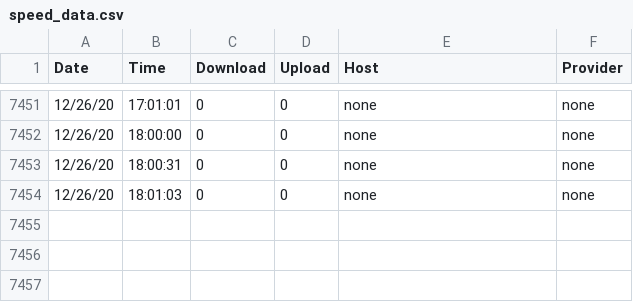
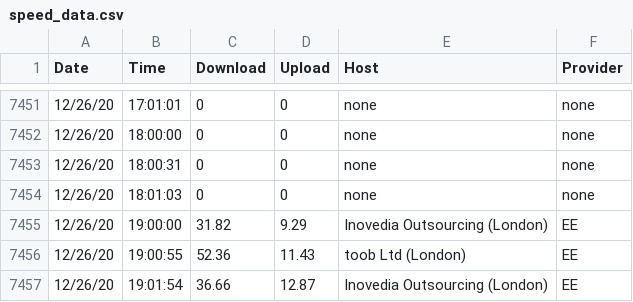
Before and after one commit to paulologeh/isp-speed, a CSV file: data-viewer/public/speed_data.csv, drawn as a sheet; only a part is shown, gaps mark what is left out; the diff names each change by its address in the sheet, - before the commit and + after, or states it on an @@ line.

```diff
--- a/data-viewer/public/speed_data.csv
+++ b/data-viewer/public/speed_data.csv
+row 7455: 12/26/20 | 19:00:00 | 31.82 | 9.29 | Inovedia Outsourcing (London) | EE
+row 7456: 12/26/20 | 19:00:55 | 52.36 | 11.43 | toob Ltd (London) | EE
+row 7457: 12/26/20 | 19:01:54 | 36.66 | 12.87 | Inovedia Outsourcing (London) | EE
```
Also changed, not shown: speed_data.csv, 4 other files.
